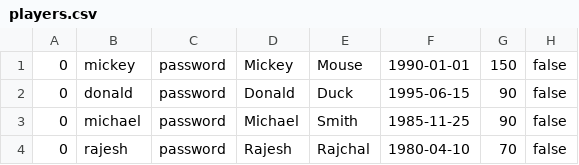
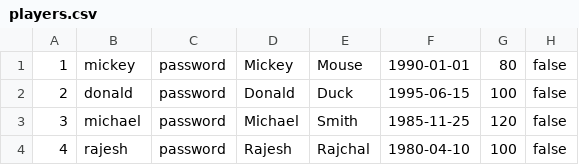
Before and after one commit to rrajchal/MSSE670_OOSoftwareConstruction, a CSV file: TopCard/src/main/resources/data/players.csv, drawn as a sheet.

```diff
--- a/TopCard/src/main/resources/data/players.csv
+++ b/TopCard/src/main/resources/data/players.csv
@@ -1,4 +1,4 @@
-0,mickey,password,Mickey,Mouse,1990-01-01,150,false
-0,donald,password,Donald,Duck,1995-06-15,90,false
-0,michael,password,Michael,Smith,1985-11-25,90,false
-0,rajesh,password,Rajesh,Rajchal,1980-04-10,70,false
+1,mickey,password,Mickey,Mouse,1990-01-01,80,false
+2,donald,password,Donald,Duck,1995-06-15,100,false
+3,michael,password,Michael,Smith,1985-11-25,120,false
+4,rajesh,password,Rajesh,Rajchal,1980-04-10,100,false
```
Also changed, not shown: 10 other files.
